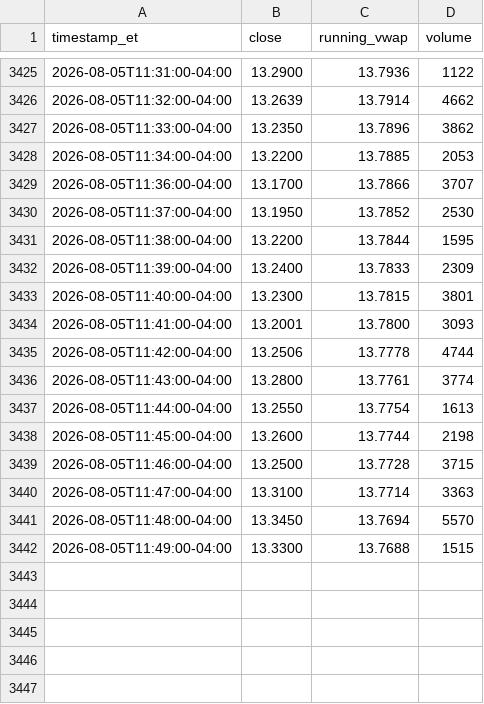
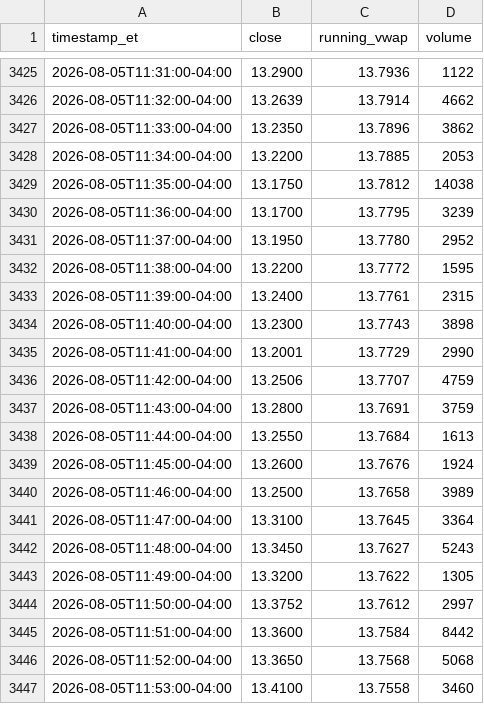
Before and after one commit to kensielecki/yss-trading-dashboard, a TSV file: output/260805_running_vwap.tsv, drawn as a sheet; only a part is shown, gaps mark what is left out; the diff covers the shown part only.

```diff
--- a/output/260805_running_vwap.tsv
+++ b/output/260805_running_vwap.tsv
@@ -3428,15 +3428,20 @@ timestamp_et	close	running_vwap	volume
 2026-08-05T11:34:00-04:00	13.2200	13.7885	2053
-2026-08-05T11:36:00-04:00	13.1700	13.7866	3707
-2026-08-05T11:37:00-04:00	13.1950	13.7852	2530
-2026-08-05T11:38:00-04:00	13.2200	13.7844	1595
-2026-08-05T11:39:00-04:00	13.2400	13.7833	2309
-2026-08-05T11:40:00-04:00	13.2300	13.7815	3801
-2026-08-05T11:41:00-04:00	13.2001	13.7800	3093
-2026-08-05T11:42:00-04:00	13.2506	13.7778	4744
-2026-08-05T11:43:00-04:00	13.2800	13.7761	3774
-2026-08-05T11:44:00-04:00	13.2550	13.7754	1613
-2026-08-05T11:45:00-04:00	13.2600	13.7744	2198
-2026-08-05T11:46:00-04:00	13.2500	13.7728	3715
-2026-08-05T11:47:00-04:00	13.3100	13.7714	3363
-2026-08-05T11:48:00-04:00	13.3450	13.7694	5570
-2026-08-05T11:49:00-04:00	13.3300	13.7688	1515
+2026-08-05T11:35:00-04:00	13.1750	13.7812	14038
+2026-08-05T11:36:00-04:00	13.1700	13.7795	3239
+2026-08-05T11:37:00-04:00	13.1950	13.7780	2952
+2026-08-05T11:38:00-04:00	13.2200	13.7772	1595
+2026-08-05T11:39:00-04:00	13.2400	13.7761	2315
+2026-08-05T11:40:00-04:00	13.2300	13.7743	3898
+2026-08-05T11:41:00-04:00	13.2001	13.7729	2990
+2026-08-05T11:42:00-04:00	13.2506	13.7707	4759
+2026-08-05T11:43:00-04:00	13.2800	13.7691	3759
+2026-08-05T11:44:00-04:00	13.2550	13.7684	1613
+2026-08-05T11:45:00-04:00	13.2600	13.7676	1924
+2026-08-05T11:46:00-04:00	13.2500	13.7658	3989
+2026-08-05T11:47:00-04:00	13.3100	13.7645	3364
+2026-08-05T11:48:00-04:00	13.3450	13.7627	5243
+2026-08-05T11:49:00-04:00	13.3200	13.7622	1305
+2026-08-05T11:50:00-04:00	13.3752	13.7612	2997
+2026-08-05T11:51:00-04:00	13.3600	13.7584	8442
+2026-08-05T11:52:00-04:00	13.3650	13.7568	5068
+2026-08-05T11:53:00-04:00	13.4100	13.7558	3460
```
Also changed, not shown: 32 added rows and 7 edited cells elsewhere in this file, output/260805_daily_summary.tsv, output/260805_minute_bars.tsv, 5 other files.
